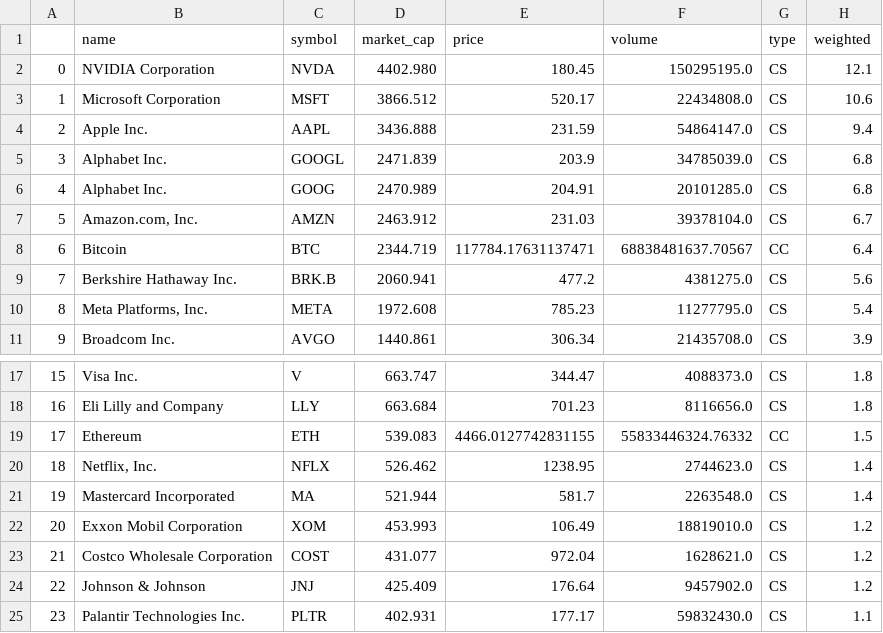
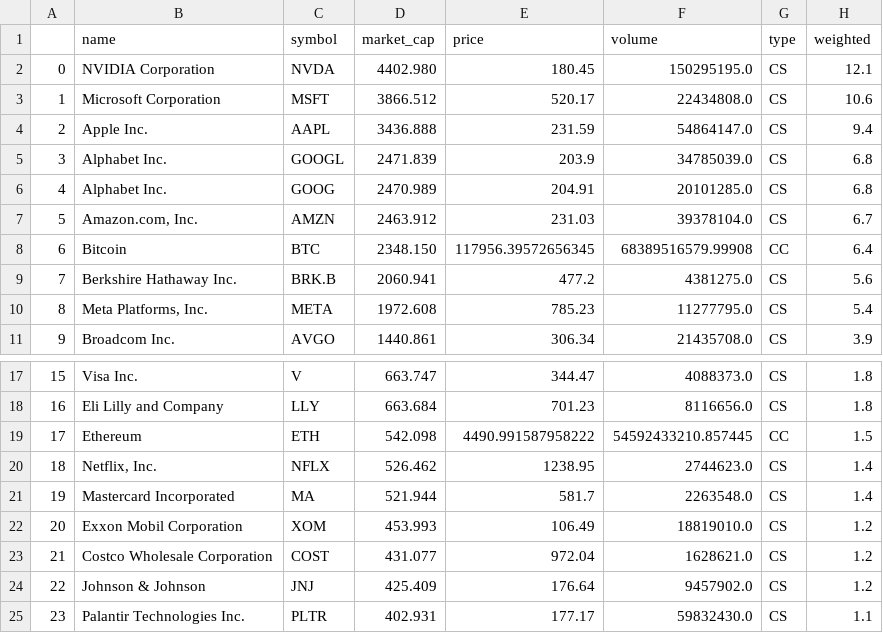
Before and after one commit to Ifrit-Fire/Custom-Indexes, a CSV file: indexes/top100-min1/2025-08-15.csv, drawn as a sheet; only a part is shown, gaps mark what is left out.

```diff
--- a/indexes/top100-min1/2025-08-15.csv
+++ b/indexes/top100-min1/2025-08-15.csv
@@ -7,3 +7,3 @@
 5,"Amazon.com, Inc.",AMZN,2463.912,231.03,39378104.0,CS,6.7
-6,Bitcoin,BTC,2344.719,117784.17631137471,68838481637.70567,CC,6.4
+6,Bitcoin,BTC,2348.150,117956.39572656345,68389516579.99908,CC,6.4
 7,Berkshire Hathaway Inc.,BRK.B,2060.941,477.2,4381275.0,CS,5.6
@@ -18,3 +18,3 @@
 16,Eli Lilly and Company,LLY,663.684,701.23,8116656.0,CS,1.8
-17,Ethereum,ETH,539.083,4466.0127742831155,55833446324.76332,CC,1.5
+17,Ethereum,ETH,542.098,4490.991587958222,54592433210.857445,CC,1.5
 18,"Netflix, Inc.",NFLX,526.462,1238.95,2744623.0,CS,1.4
```
Also changed, not shown: indexes/top10-min10/2025-08-15.csv, indexes/top20-min5/2025-08-15.csv, 3 other files.
